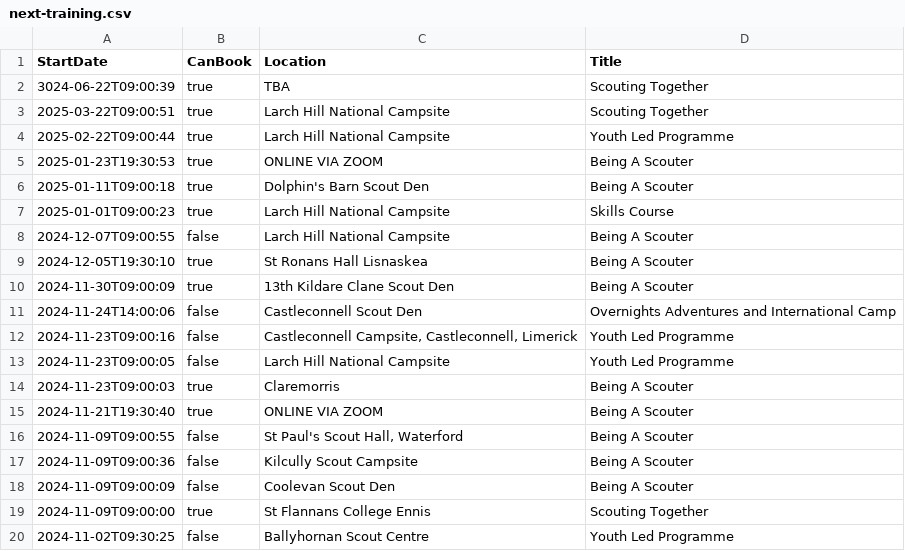
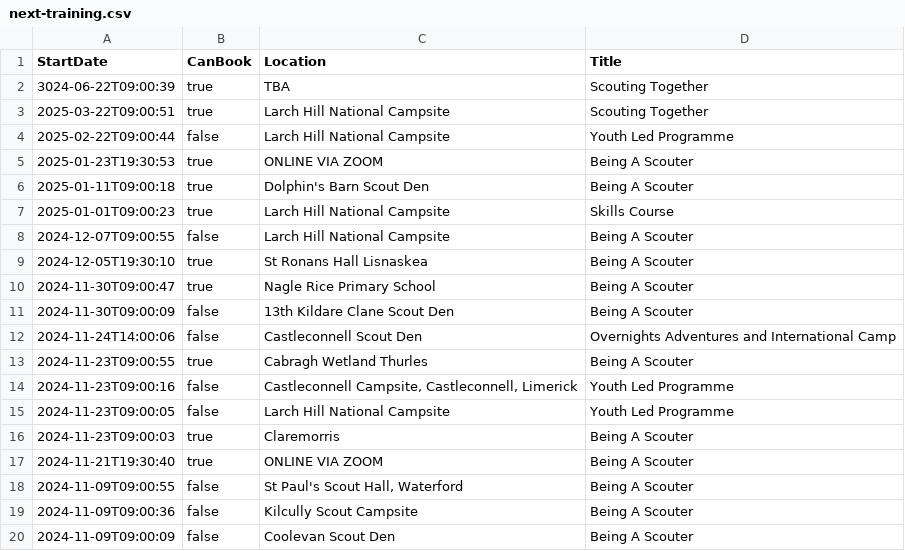
Before and after one commit to markmc/scouts-ie-training-schedule, a CSV file: next-training.csv, drawn as a sheet; only a part is shown; the shorter side is filled out with more unchanged rows.

```diff
--- a/next-training.csv
+++ b/next-training.csv
@@ -3,3 +3,3 @@ StartDate,CanBook,Location,Title
 "2025-03-22T09:00:51",true,"Larch Hill National Campsite","Scouting Together"
-"2025-02-22T09:00:44",true,"Larch Hill National Campsite","Youth Led Programme"
+"2025-02-22T09:00:44",false,"Larch Hill National Campsite","Youth Led Programme"
 "2025-01-23T19:30:53",true,"ONLINE VIA ZOOM","Being A Scouter"
@@ -9,4 +9,6 @@ StartDate,CanBook,Location,Title
 "2024-12-05T19:30:10",true,"St Ronans Hall Lisnaskea","Being A Scouter"
-"2024-11-30T09:00:09",true,"13th Kildare Clane Scout Den","Being A Scouter"
+"2024-11-30T09:00:47",true,"Nagle Rice Primary School","Being A Scouter"
+"2024-11-30T09:00:09",false,"13th Kildare Clane Scout Den","Being A Scouter"
 "2024-11-24T14:00:06",false,"Castleconnell Scout Den","Overnights Adventures and International Camp"
+"2024-11-23T09:00:55",true,"Cabragh Wetland Thurles","Being A Scouter"
 "2024-11-23T09:00:16",false,"Castleconnell Campsite, Castleconnell, Limerick","Youth Led Programme"
```
Also changed, not shown: next-activity.csv, 2 other files.
